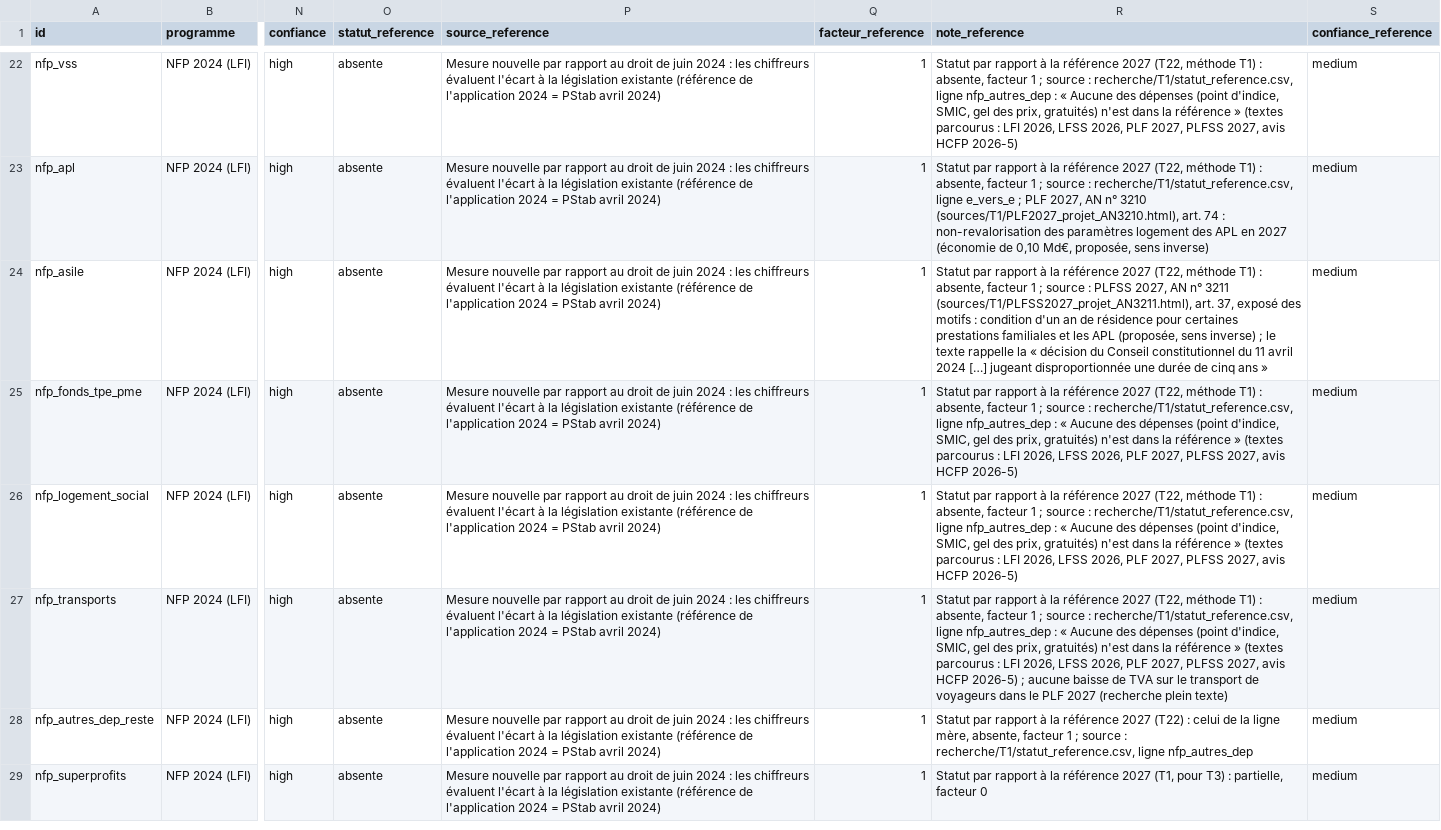
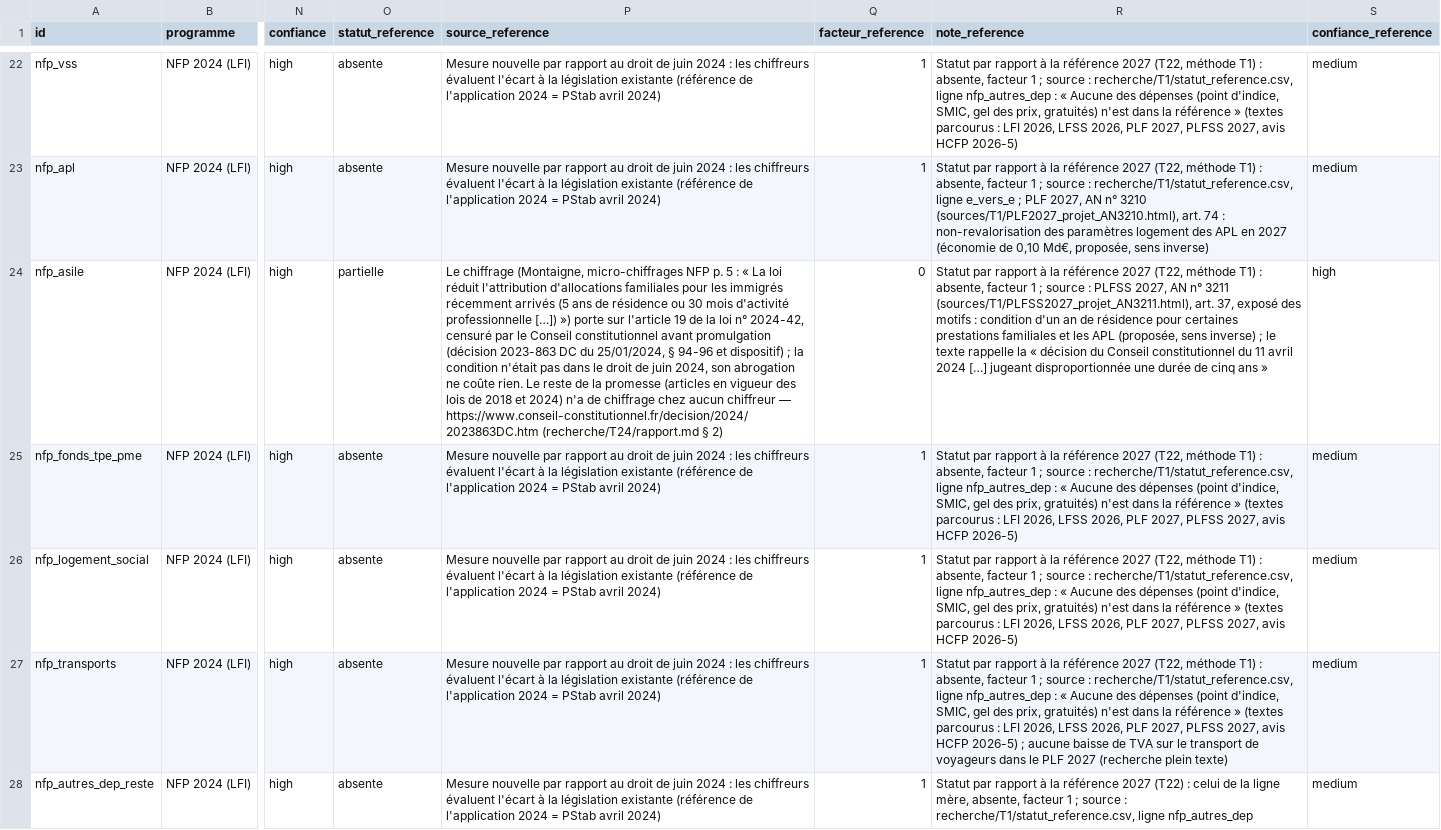
Before and after one commit to HugoFara/promesses-a-l-epreuve, a CSV file: data/application_lignes.csv, drawn as a sheet; only a part is shown, gaps mark what is left out; the shorter side is filled out with more unchanged rows; the diff covers the shown part only; the diff names each change by its address in the sheet, - before the commit and + after, or states it on an @@ line.

Commit message:
fix(reference): nfp_asile et rn24_chomage à 0, ens_chomage compté, même lecture de la réforme chômage pour les trois programmes
L'abrogation chiffrée par Montaigne pour nfp_asile porte sur l'article 19 de la loi
n° 2024-42, censuré avant promulgation (2023-863 DC). La réforme de l'assurance chômage
de juillet 2024 n'était pas prise au 30/06/2024 : hors de la référence pour Ensemble,
RN et NFP, comme chez Montaigne. Fiche d'une ligne 2024 : facteur de référence lu par
rapport au droit de juin 2024.

Closes #9

```diff
--- a/data/application_lignes.csv
+++ b/data/application_lignes.csv
-O24 (statut_reference): absente
+O24 (statut_reference): partielle
-P24 (source_reference): Mesure nouvelle par rapport au droit de juin 2024 : les chiffreurs évaluent l'écart à la législation existante (référence de l'application 2024 = PStab avril 2024)
+P24 (source_reference): Le chiffrage (Montaigne, micro-chiffrages NFP p. 5 : « La loi réduit l'attribution d'allocations familiales pour les immigrés récemment arrivés (5 ans de résidence ou 30 mois d'activité professionnelle […]) ») porte sur l'article 19 de la loi n° 2024-42, censuré par le Conseil constitutionnel avant promulgation (décision 2023-863 DC du 25/01/2024, § 94-96 et dispositif) ; la condition n'était pas dans le droit de juin 2024, son abrogation ne coûte rien. Le reste de la promesse (articles en vigueur des lois de 2018 et 2024) n'a de chiffrage chez aucun chiffreur — https://www.conseil-constitutionnel.fr/decision/2024/2023863DC.htm (recherche/T24/rapport.md § 2)
-Q24 (facteur_reference): 1
+Q24 (facteur_reference): 0
-S24 (confiance_reference): medium
+S24 (confiance_reference): high
```
Also changed, not shown: 9 edited cells elsewhere in this file, data/chiffrages_instituts.csv, data/moteur_lignes.csv, 13 other files.
